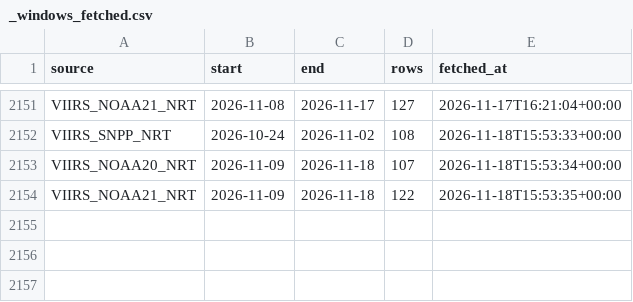
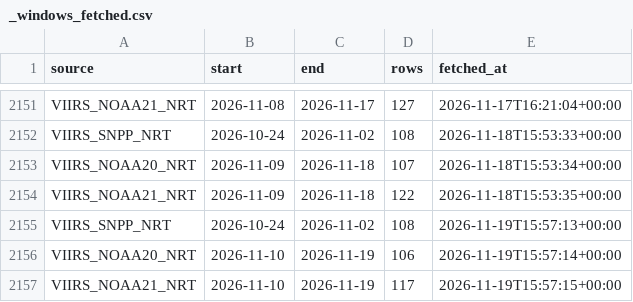
Before and after one commit to turtlestacker/uk-wildfire-satellite, a CSV file: data/raw/_windows_fetched.csv, drawn as a sheet; only a part is shown, gaps mark what is left out.

Commit message:
data: FIRMS update 2026-11-19

```diff
--- a/data/raw/_windows_fetched.csv
+++ b/data/raw/_windows_fetched.csv
@@ -2154 +2154,4 @@ VIIRS_NOAA20_NRT,2026-11-09,2026-11-18,107,2026-11-18T15:53:34+00:00
 VIIRS_NOAA21_NRT,2026-11-09,2026-11-18,122,2026-11-18T15:53:35+00:00
+VIIRS_SNPP_NRT,2026-10-24,2026-11-02,108,2026-11-19T15:57:13+00:00
+VIIRS_NOAA20_NRT,2026-11-10,2026-11-19,106,2026-11-19T15:57:14+00:00
+VIIRS_NOAA21_NRT,2026-11-10,2026-11-19,117,2026-11-19T15:57:15+00:00
```
Also changed, not shown: data/processed/annual.csv, data/processed/daily.csv, 11 other files.
